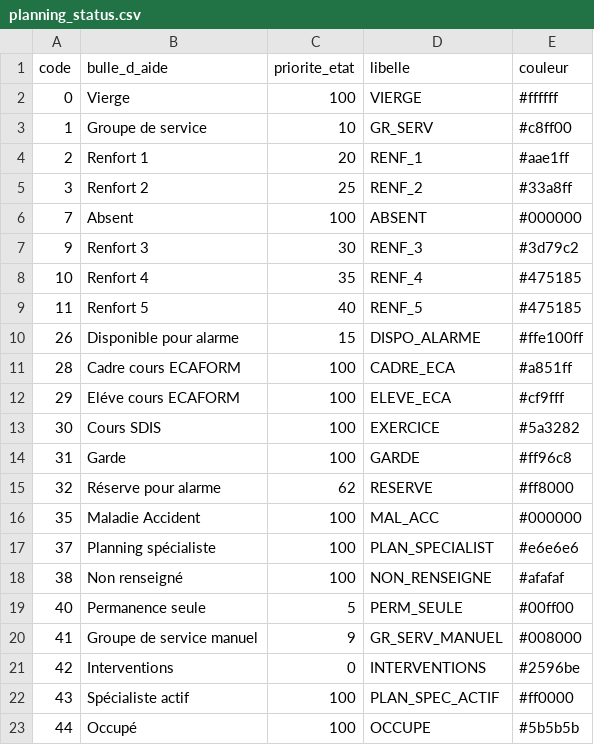
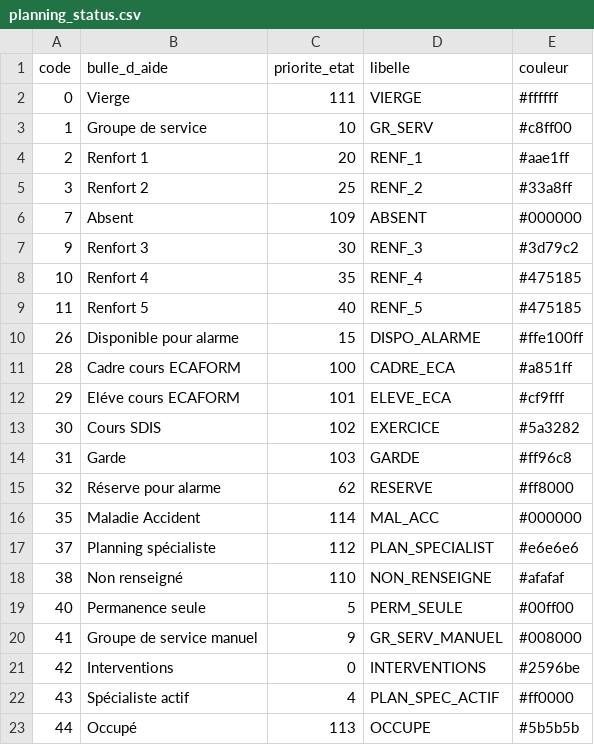
Before and after one commit to paghiringhelli/start_plus, a CSV file: resources/planning_status.csv, drawn as a sheet.

Commit message:
feat: update planning status handling with CSV import and enhance default values

```diff
--- a/resources/planning_status.csv
+++ b/resources/planning_status.csv
@@ -1,3 +1,3 @@
 code, bulle_d_aide            , priorite_etat, libelle        , couleur
-   0, Vierge                  ,           100, VIERGE         , #ffffff
+   0, Vierge                  ,           111, VIERGE         , #ffffff
    1, Groupe de service       ,            10, GR_SERV        , #c8ff00
@@ -5,3 +5,3 @@ code, bulle_d_aide            , priorite_etat, libelle        , couleur
    3, Renfort 2               ,            25, RENF_2         , #33a8ff
-   7, Absent                  ,           100, ABSENT         , #000000
+   7, Absent                  ,           109, ABSENT         , #000000
    9, Renfort 3               ,            30, RENF_3         , #3d79c2
@@ -11,9 +11,9 @@ code, bulle_d_aide            , priorite_etat, libelle        , couleur
   28, Cadre cours ECAFORM     ,           100, CADRE_ECA      , #a851ff
-  29, Eléve cours ECAFORM     ,           100, ELEVE_ECA      , #cf9fff
-  30, Cours SDIS              ,           100, EXERCICE       , #5a3282
-  31, Garde                   ,           100, GARDE          , #ff96c8
+  29, Eléve cours ECAFORM     ,           101, ELEVE_ECA      , #cf9fff
+  30, Cours SDIS              ,           102, EXERCICE       , #5a3282
+  31, Garde                   ,           103, GARDE          , #ff96c8
   32, Réserve pour alarme     ,            62, RESERVE        , #ff8000
-  35, Maladie Accident        ,           100, MAL_ACC        , #000000
-  37, Planning spécialiste    ,           100, PLAN_SPECIALIST, #e6e6e6
-  38, Non renseigné           ,           100, NON_RENSEIGNE  , #afafaf
+  35, Maladie Accident        ,           114, MAL_ACC        , #000000
+  37, Planning spécialiste    ,           112, PLAN_SPECIALIST, #e6e6e6
+  38, Non renseigné           ,           110, NON_RENSEIGNE  , #afafaf
   40, Permanence seule        ,             5, PERM_SEULE     , #00ff00
@@ -21,3 +21,3 @@ code, bulle_d_aide            , priorite_etat, libelle        , couleur
   42, Interventions           ,             0, INTERVENTIONS  , #2596be
-  43, Spécialiste actif       ,           100, PLAN_SPEC_ACTIF, #ff0000
-  44, Occupé                  ,           100, OCCUPE         , #5b5b5b
+  43, Spécialiste actif       ,             4, PLAN_SPEC_ACTIF, #ff0000
+  44, Occupé                  ,           113, OCCUPE         , #5b5b5b
```
Also changed, not shown: 1 other file.
